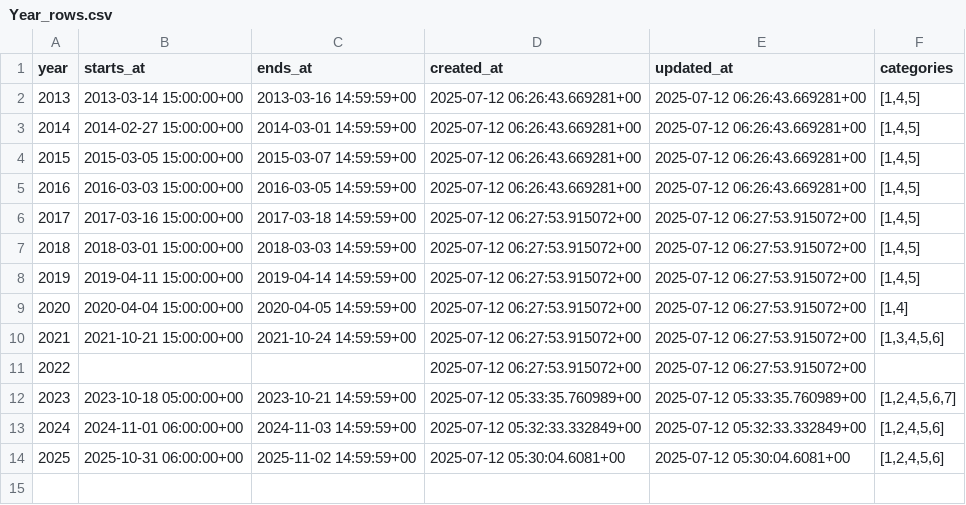
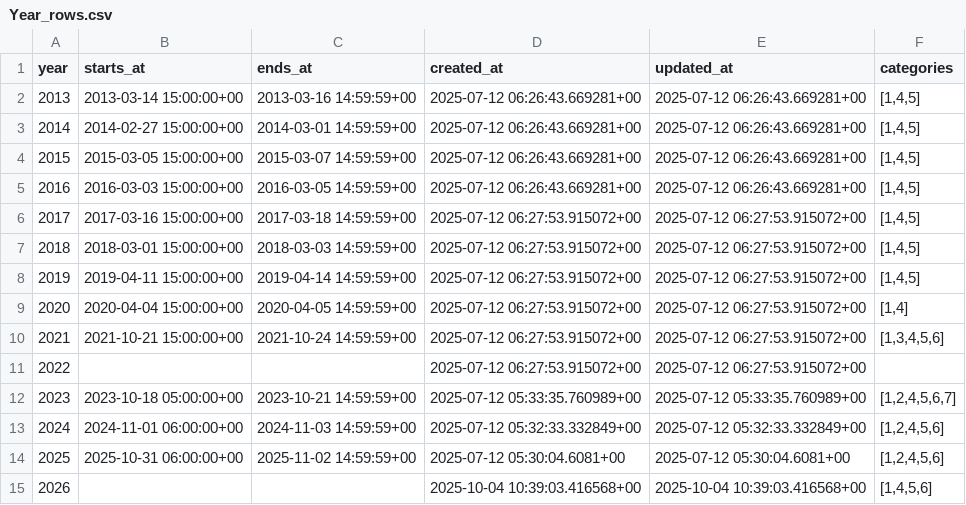
Before and after one commit to shumizu418128/gbbinfo3.0, a CSV file: backup/Year_rows.csv, drawn as a sheet.

```diff
--- a/backup/Year_rows.csv
+++ b/backup/Year_rows.csv
@@ -14 +14,2 @@ year,starts_at,ends_at,created_at,updated_at,categories
 2025,2025-10-31 06:00:00+00,2025-11-02 14:59:59+00,2025-07-12 05:30:04.6081+00,2025-07-12 05:30:04.6081+00,"[1,2,4,5,6]"
+2026,,,2025-10-04 10:39:03.416568+00,2025-10-04 10:39:03.416568+00,"[1,4,5,6]"
```
Also changed, not shown: backup/Category_rows.csv, backup/Country_rows.csv, 2 other files.
